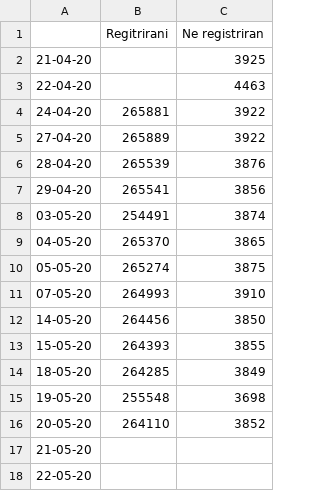
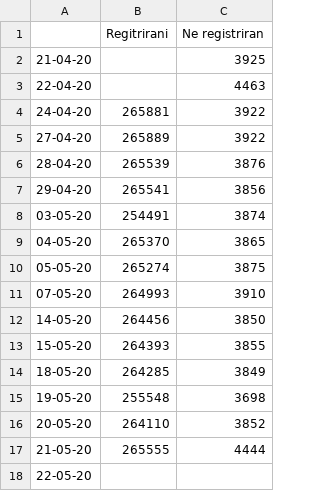
Before and after one commit to misok67/Tab, a CSV file: Dnevna ocitanja.csv, drawn as a sheet.

Commit message:
yy

```diff
--- a/Dnevna ocitanja.csv
+++ b/Dnevna ocitanja.csv
@@ -16,3 +16,3 @@
 20-05-20,264110,3852
-21-05-20,,
+21-05-20,265555,4444
 22-05-20,,
```
